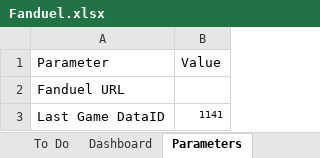
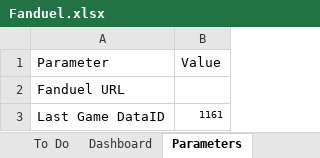
Before and after one commit to cole-maclean/fanduel, an Excel workbook: Fanduel.xlsx, sheet Parameters, drawn as a sheet; only a part is shown; values as stored, in another font and other column widths than the file's, no borders; the diff covers the shown part only; the diff names each change by its address in the sheet, - before the commit and + after, or states it on an @@ line.

```diff
--- a/Fanduel.xlsx (sheet Parameters)
+++ b/Fanduel.xlsx (sheet Parameters)
-B3 (Value): 1141
+B3 (Value): 1161
```
Also changed, not shown: 1 edited cell elsewhere in this sheet, sheet Player Mapping, sheet Roster, sheet Player Map, charts or pictures, 6 other files.
